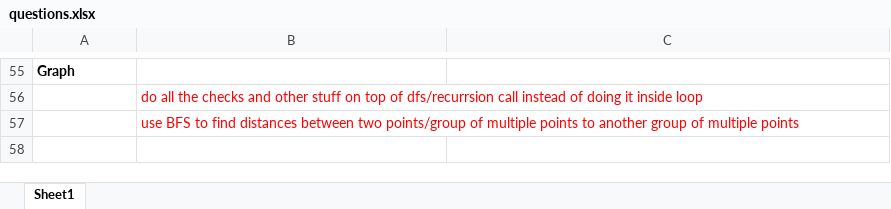
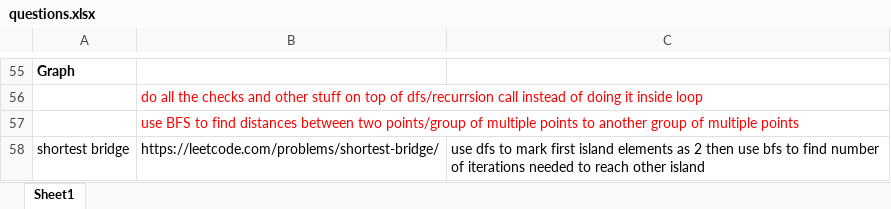
Before and after one commit to erajayky/CrackYourPlacement, an Excel workbook: questions.xlsx, sheet Sheet1, drawn as a sheet; only a part is shown, gaps mark what is left out; values as stored, in another font and other column widths than the file's, no borders; the diff names each change by its address in the sheet, - before the commit and + after, or states it on an @@ line.

```diff
--- a/questions.xlsx (sheet Sheet1)
+++ b/questions.xlsx (sheet Sheet1)
+row 58: shortest bridge | https://leetcode.com/problems/shortest-bridge/ | use dfs to mark first island elements as 2 then use bfs to find number of iterations needed to reach other island
```
Also changed, not shown: 9 other files.
